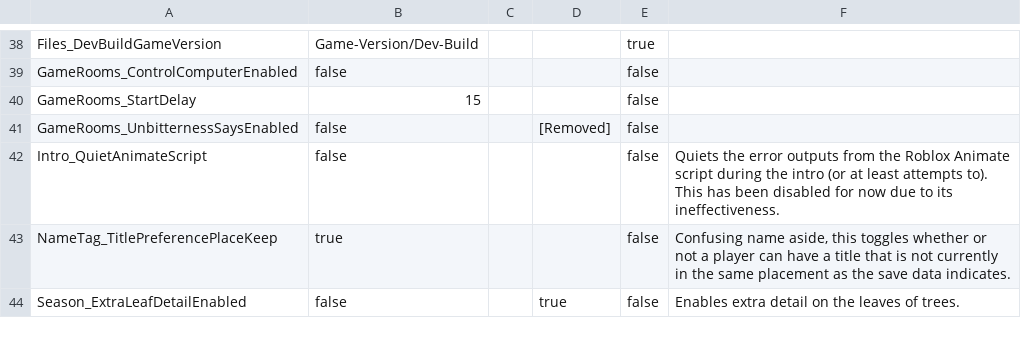
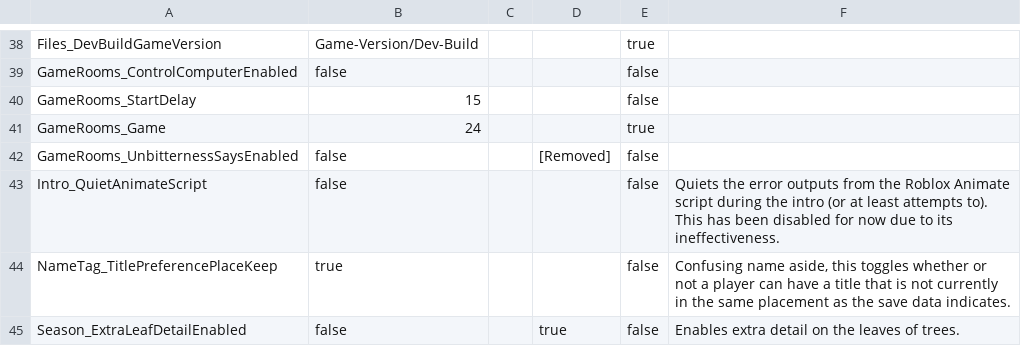
Before and after one commit to BOBDevStudio/RBAP-Flags, a CSV file: FlagsInfo.csv, drawn as a sheet; only a part is shown, gaps mark what is left out.

Commit message:
Added flag: GameRooms_Game

```diff
--- a/FlagsInfo.csv
+++ b/FlagsInfo.csv
@@ -40,2 +40,3 @@ GameRooms_ControlComputerEnabled,false,,,false,
 GameRooms_StartDelay,15,,,false,
+GameRooms_Game,24,,,true,
 GameRooms_UnbitternessSaysEnabled,false,,[Removed],false,
```
Also changed, not shown: 2 other files.
